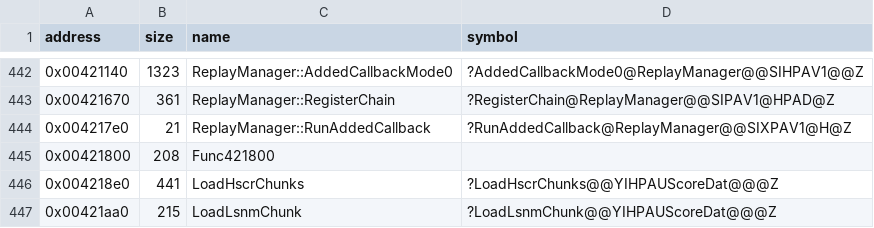
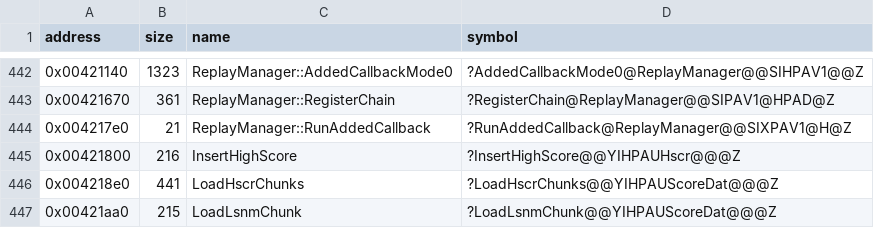
Before and after one commit to Cirno-Labs/th09, a CSV file: config/symbols.csv, drawn as a sheet; only a part is shown, gaps mark what is left out.

Commit message:
Decompile InsertHighScore (0x421800)
Finds the rank of an entry in its character's and difficulty's high
score table, moves the lower entries down and puts it there; returns
the rank or 99. The rank check has to wrap the rest for the return of
99 to come first. Ghidra's row stopped 8 bytes short.

```diff
--- a/config/symbols.csv
+++ b/config/symbols.csv
@@ -444,3 +444,3 @@ address,size,name,symbol
 0x004217e0,21,ReplayManager::RunAddedCallback,?RunAddedCallback@ReplayManager@@SIXPAV1@H@Z
-0x00421800,208,Func421800,
+0x00421800,216,InsertHighScore,?InsertHighScore@@YIHPAUHscr@@@Z
 0x004218e0,441,LoadHscrChunks,?LoadHscrChunks@@YIHPAUScoreDat@@@Z
```
Also changed, not shown: 3 other files.
